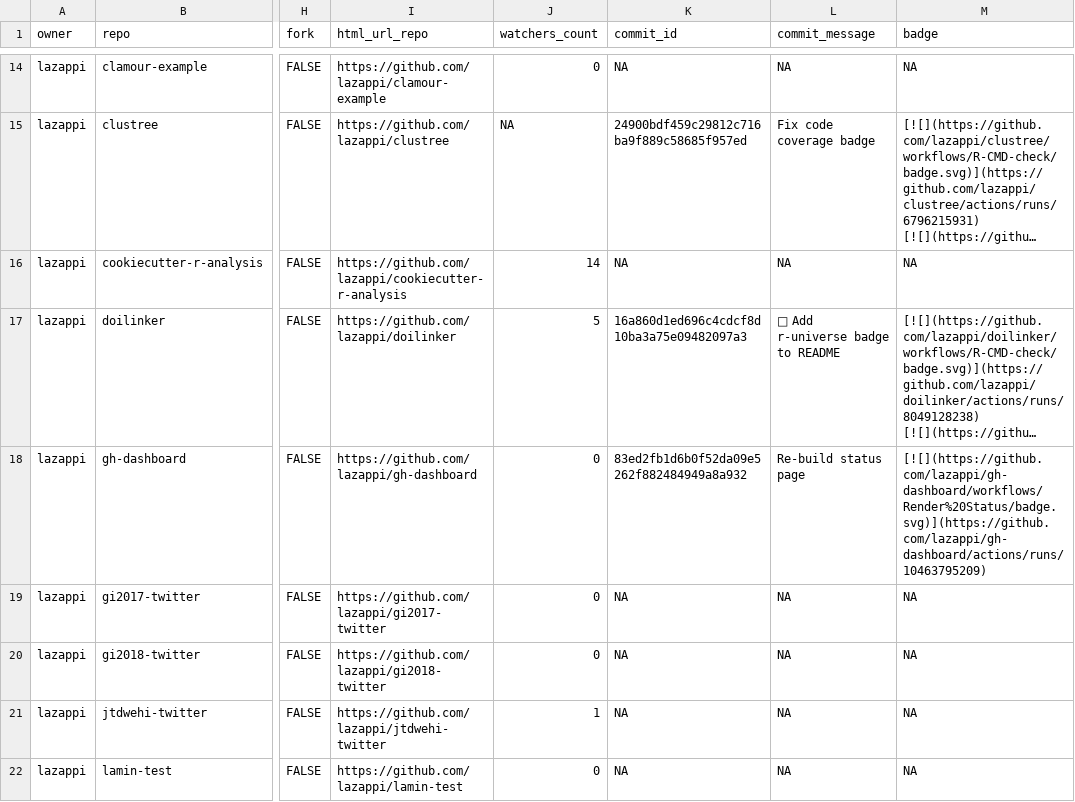
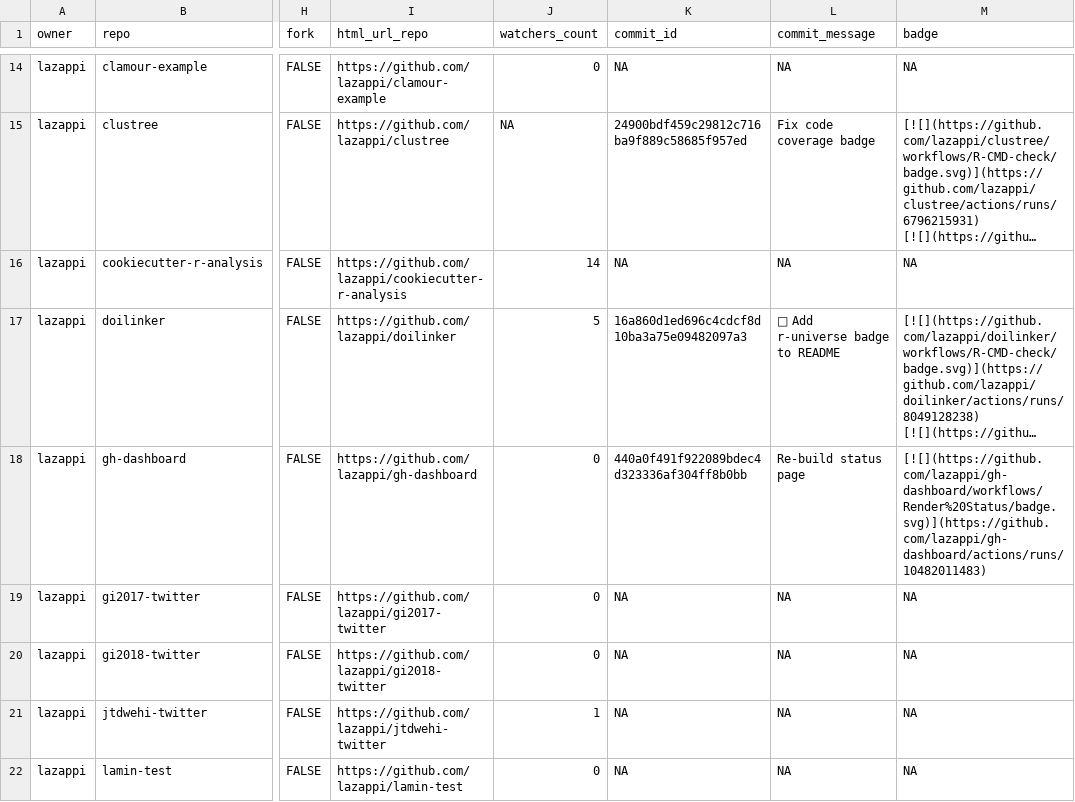
Before and after one commit to lazappi/gh-dashboard, a CSV file: repos.csv, drawn as a sheet; only a part is shown, gaps mark what is left out; long unchanged cells end in …; the diff covers the shown part only; the diff names each change by its address in the sheet, - before the commit and + after, or states it on an @@ line.

```diff
--- a/repos.csv
+++ b/repos.csv
-K18 (commit_id): 83ed2fb1d6b0f52da09e5262f882484949a8a932
+K18 (commit_id): 440a0f491f922089bdec4d323336af304ff8b0bb
-M18 (badge): [![](https://github.com/lazappi/gh-dashboard/workflows/Render%20Status/badge.svg)](https://github.com/lazappi/gh-dashboard/actions/runs/10463795209)
+M18 (badge): [![](https://github.com/lazappi/gh-dashboard/workflows/Render%20Status/badge.svg)](https://github.com/lazappi/gh-dashboard/actions/runs/10482011483)
```
Also changed, not shown: 5 edited cells elsewhere in this file, 1 other file.
